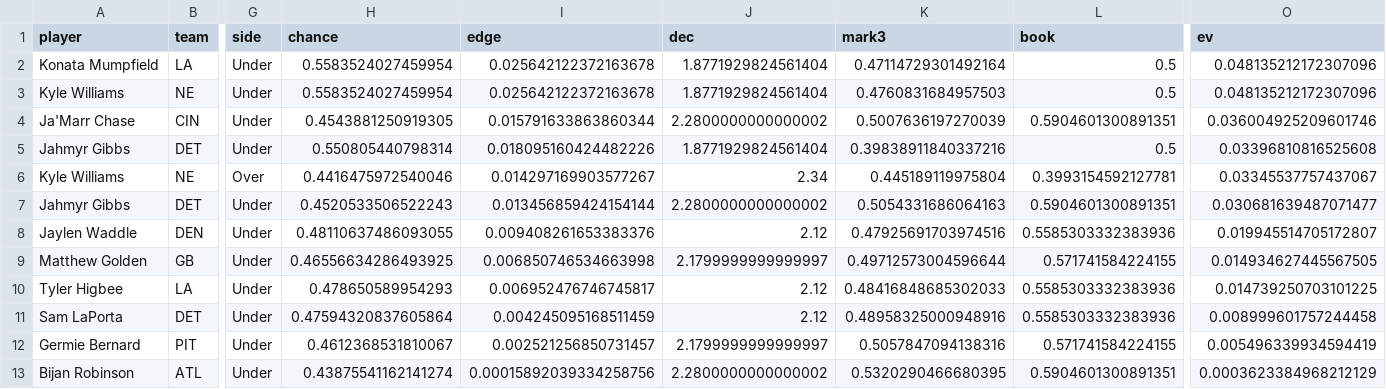
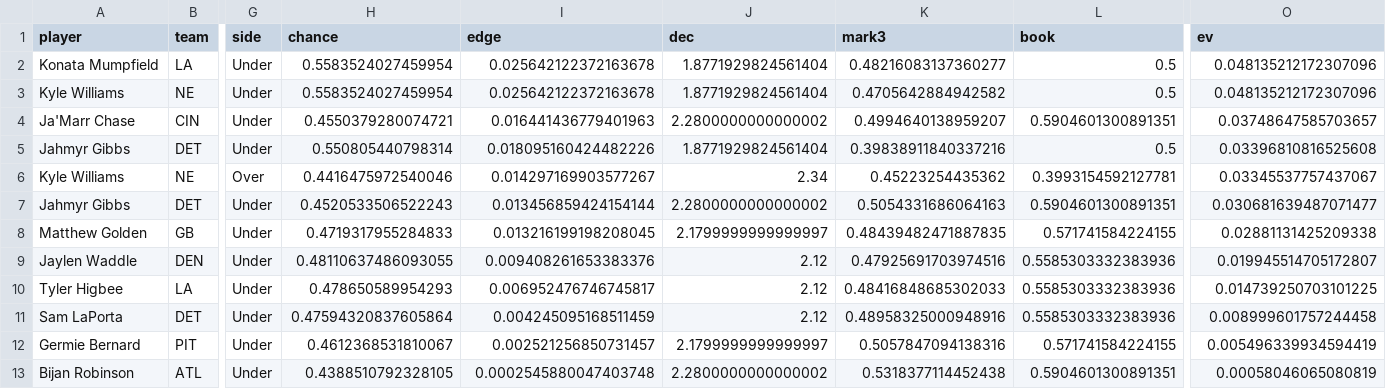
Before and after one commit to Lgulle1/Script-the-slate, a CSV file: records/cards/2026_wk07_legs_mark4.csv, drawn as a sheet; only a part is shown, gaps mark what is left out; removed rows and columns are numbered as before the commit, all else as after; rows hold the shown columns only; the diff names each change by its address in the sheet, - before the commit and + after, or states it on an @@ line.

```diff
--- a/records/cards/2026_wk07_legs_mark4.csv
+++ b/records/cards/2026_wk07_legs_mark4.csv
-K2 (mark3): 0.47114729301492164
+K2 (mark3): 0.48216083137360277
-K3 (mark3): 0.4760831684957503
+K3 (mark3): 0.4705642884942582
-H4 (chance): 0.4543881250919305
+H4 (chance): 0.4550379280074721
-I4 (edge): 0.015791633863860344
+I4 (edge): 0.016441436779401963
-K4 (mark3): 0.5007636197270039
+K4 (mark3): 0.4994640138959207
-O4 (ev): 0.036004925209601746
+O4 (ev): 0.03748647585703657
-K6 (mark3): 0.445189119975804
+K6 (mark3): 0.45223254435362
+row 8: Matthew Golden | GB | Under | 0.4719317955284833 | 0.013216199198208045 | 2.1799999999999997 | 0.48439482471887835 | 0.571741584224155 | 0.02881131425209338
-row 9: Matthew Golden | GB | Under | 0.46556634286493925 | 0.006850746534663998 | 2.1799999999999997 | 0.49712573004596644 | 0.571741584224155 | 0.014934627445567505
-H13 (chance): 0.43875541162141274
+H13 (chance): 0.4388510792328105
-I13 (edge): 0.00015892039334258756
+I13 (edge): 0.0002545880047403748
-K13 (mark3): 0.5320290466680395
+K13 (mark3): 0.5318377114452438
-O13 (ev): 0.0003623384968212129
+O13 (ev): 0.00058046065080819
```
Also changed, not shown: records/cards/2026_wk07_card_mark4.csv.
